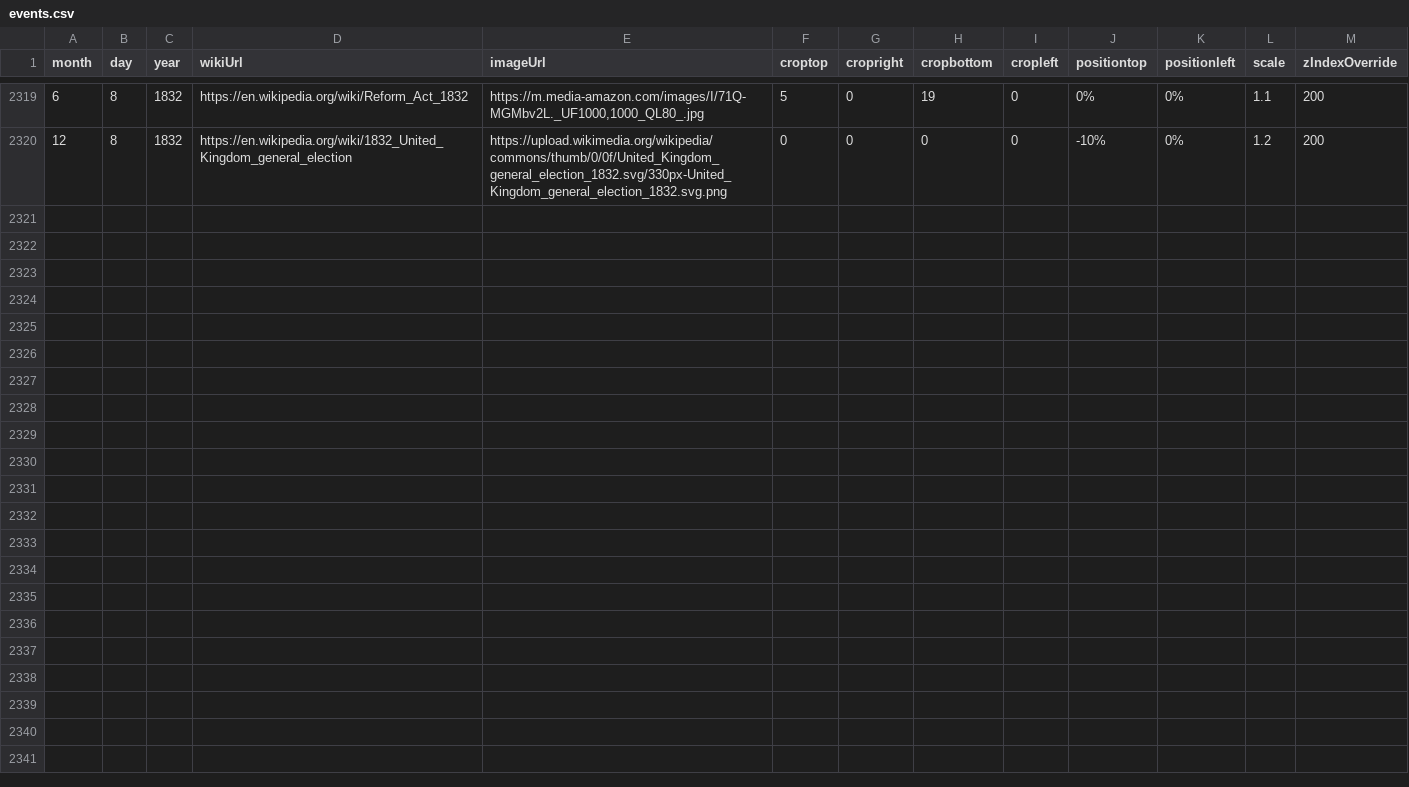
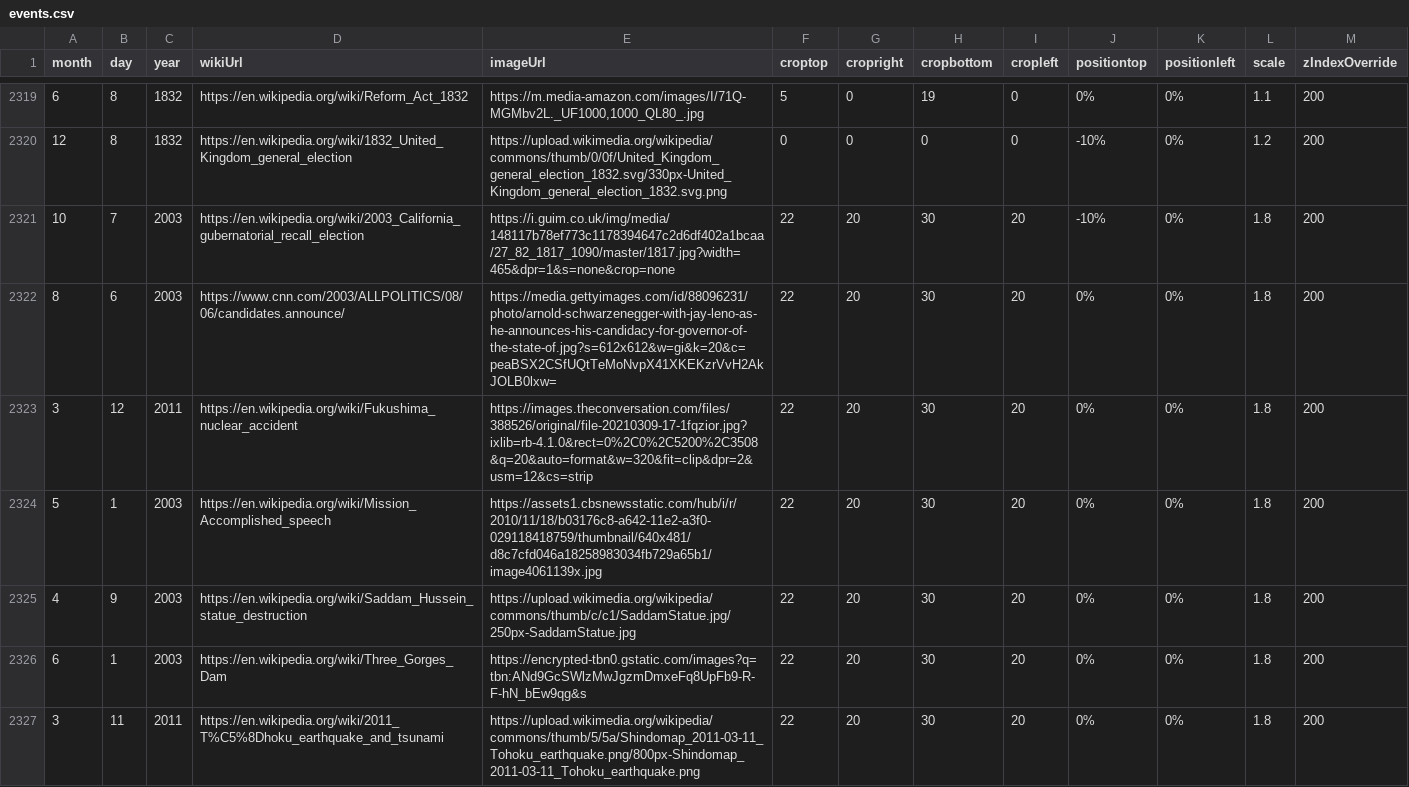
Before and after one commit to Markedwards54/History-Zoom, a CSV file: events.csv, drawn as a sheet; only a part is shown, gaps mark what is left out; the diff names each change by its address in the sheet, - before the commit and + after, or states it on an @@ line.

```diff
--- a/events.csv
+++ b/events.csv
+row 2321: 10 | 7 | 2003 | https://en.wikipedia.org/wiki/2003_California_gubernatorial_recall_election | https://i.guim.co.uk/img/media/148117b78ef773c1178394647c2d6df402a1bcaa/27_82_1817_1090/master/1817.jpg?width=465&dpr=1&s=none&crop=none | 22 | 20 | 30 | 20 | -10% | 0% | 1.8 | 200
+row 2322: 8 | 6 | 2003 | https://www.cnn.com/2003/ALLPOLITICS/08/06/candidates.announce/ | https://media.gettyimages.com/id/88096231/photo/arnold-schwarzenegger-with-jay-leno-as-he-announces-his-candidacy-for-governor-of-the-state-of.jpg?s=612x612&w=gi&k=20&c=peaBSX2CSfUQtTeMoNvpX41XKEKzrVvH2AkJOLB0lxw= | 22 | 20 | 30 | 20 | 0% | 0% | 1.8 | 200
+row 2323: 3 | 12 | 2011 | https://en.wikipedia.org/wiki/Fukushima_nuclear_accident | https://images.theconversation.com/files/388526/original/file-20210309-17-1fqzior.jpg?ixlib=rb-4.1.0&rect=0%2C0%2C5200%2C3508&q=20&auto=format&w=320&fit=clip&dpr=2&usm=12&cs=strip | 22 | 20 | 30 | 20 | 0% | 0% | 1.8 | 200
+row 2324: 5 | 1 | 2003 | https://en.wikipedia.org/wiki/Mission_Accomplished_speech | https://assets1.cbsnewsstatic.com/hub/i/r/2010/11/18/b03176c8-a642-11e2-a3f0-029118418759/thumbnail/640x481/d8c7cfd046a18258983034fb729a65b1/image4061139x.jpg | 22 | 20 | 30 | 20 | 0% | 0% | 1.8 | 200
+row 2325: 4 | 9 | 2003 | https://en.wikipedia.org/wiki/Saddam_Hussein_statue_destruction | https://upload.wikimedia.org/wikipedia/commons/thumb/c/c1/SaddamStatue.jpg/250px-SaddamStatue.jpg | 22 | 20 | 30 | 20 | 0% | 0% | 1.8 | 200
+row 2326: 6 | 1 | 2003 | https://en.wikipedia.org/wiki/Three_Gorges_Dam | https://encrypted-tbn0.gstatic.com/images?q=tbn:ANd9GcSWlzMwJgzmDmxeFq8UpFb9-R-F-hN_bEw9qg&s | 22 | 20 | 30 | 20 | 0% | 0% | 1.8 | 200
+row 2327: 3 | 11 | 2011 | https://en.wikipedia.org/wiki/2011_T%C5%8Dhoku_earthquake_and_tsunami | https://upload.wikimedia.org/wikipedia/commons/thumb/5/5a/Shindomap_2011-03-11_Tohoku_earthquake.png/800px-Shindomap_2011-03-11_Tohoku_earthquake.png | 22 | 20 | 30 | 20 | 0% | 0% | 1.8 | 200
```
Also changed, not shown: 1 other file.
